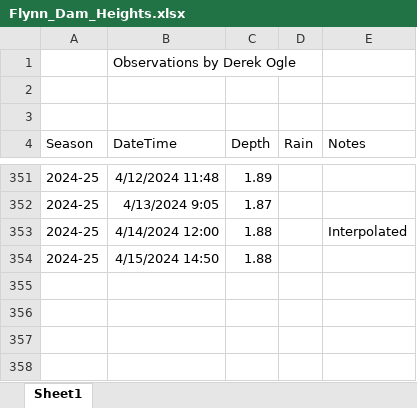
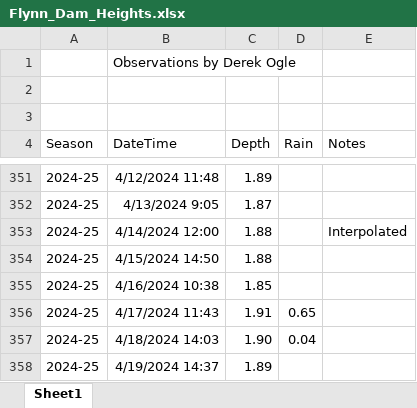
Before and after one commit to droglenc/droglenc.github.io, an Excel workbook: portfolio/posts/_data/Flynn_Dam_Heights.xlsx, sheet Sheet1, drawn as a sheet; only a part is shown, gaps mark what is left out; values as stored, in another font and other column widths than the file's, no borders; the diff names each change by its address in the sheet, - before the commit and + after, or states it on an @@ line.

```diff
--- a/portfolio/posts/_data/Flynn_Dam_Heights.xlsx (sheet Sheet1)
+++ b/portfolio/posts/_data/Flynn_Dam_Heights.xlsx (sheet Sheet1)
+row 355: 2024-25 | 4/16/2024 10:38 | 1.85
+row 356: 2024-25 | 4/17/2024 11:43 | 1.91 | 0.65
+row 357: 2024-25 | 4/18/2024 14:03 | 1.90 | 0.04
+row 358: 2024-25 | 4/19/2024 14:37 | 1.89
```
Also changed, not shown: 9 other files.
